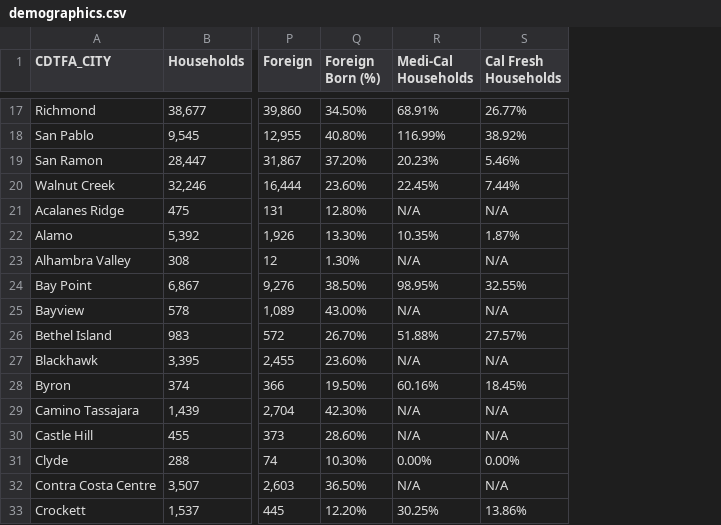
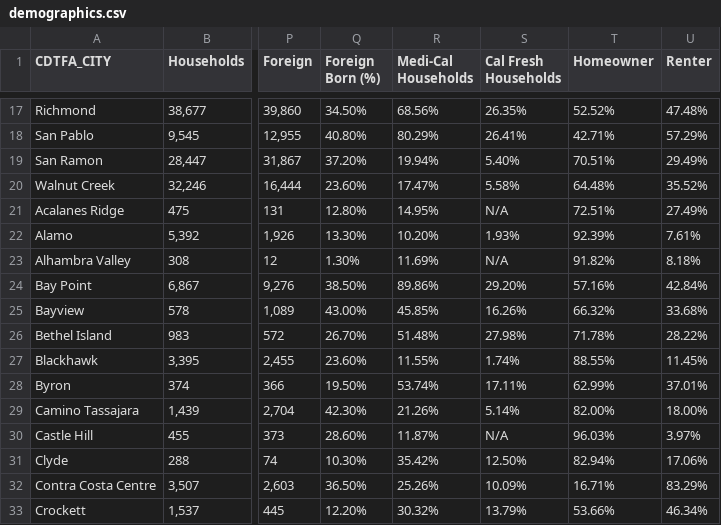
Before and after one commit to chrisgioia64/contra-costa-map, a CSV file: demographics.csv, drawn as a sheet; only a part is shown, gaps mark what is left out; the diff covers the shown part only; the diff names each change by its address in the sheet, - before the commit and + after, or states it on an @@ line.

Commit message:
update cal fresh, medi-cal. add homeowner data

```diff
--- a/demographics.csv
+++ b/demographics.csv
+column T (Homeowner), rows 17-33: 52.52% | 42.71% | 70.51% | 64.48% | 72.51% | 92.39% | 91.82% | 57.16% | 66.32% | 71.78% | 88.55% | 62.99% | 82.00% | 96.03% | 82.94% | 16.71% | 53.66%
+column U (Renter), rows 17-33: 47.48% | 57.29% | 29.49% | 35.52% | 27.49% | 7.61% | 8.18% | 42.84% | 33.68% | 28.22% | 11.45% | 37.01% | 18.00% | 3.97% | 17.06% | 83.29% | 46.34%
-R17 (Medi-Cal Households): 68.91%
+R17 (Medi-Cal Households): 68.56%
-S17 (Cal Fresh Households): 26.77%
+S17 (Cal Fresh Households): 26.35%
-R18 (Medi-Cal Households): 116.99%
+R18 (Medi-Cal Households): 80.29%
-S18 (Cal Fresh Households): 38.92%
+S18 (Cal Fresh Households): 26.41%
-R19 (Medi-Cal Households): 20.23%
+R19 (Medi-Cal Households): 19.94%
-S19 (Cal Fresh Households): 5.46%
+S19 (Cal Fresh Households): 5.40%
-R20 (Medi-Cal Households): 22.45%
+R20 (Medi-Cal Households): 17.47%
-S20 (Cal Fresh Households): 7.44%
+S20 (Cal Fresh Households): 5.58%
-R21 (Medi-Cal Households): N/A
+R21 (Medi-Cal Households): 14.95%
-R22 (Medi-Cal Households): 10.35%
+R22 (Medi-Cal Households): 10.20%
-S22 (Cal Fresh Households): 1.87%
+S22 (Cal Fresh Households): 1.93%
-R23 (Medi-Cal Households): N/A
+R23 (Medi-Cal Households): 11.69%
-R24 (Medi-Cal Households): 98.95%
+R24 (Medi-Cal Households): 89.86%
-S24 (Cal Fresh Households): 32.55%
+S24 (Cal Fresh Households): 29.20%
-R25 (Medi-Cal Households): N/A
+R25 (Medi-Cal Households): 45.85%
-S25 (Cal Fresh Households): N/A
+S25 (Cal Fresh Households): 16.26%
-R26 (Medi-Cal Households): 51.88%
+R26 (Medi-Cal Households): 51.48%
-S26 (Cal Fresh Households): 27.57%
+S26 (Cal Fresh Households): 27.98%
-R27 (Medi-Cal Households): N/A
+R27 (Medi-Cal Households): 11.55%
-S27 (Cal Fresh Households): N/A
+S27 (Cal Fresh Households): 1.74%
-R28 (Medi-Cal Households): 60.16%
+R28 (Medi-Cal Households): 53.74%
-S28 (Cal Fresh Households): 18.45%
+S28 (Cal Fresh Households): 17.11%
-R29 (Medi-Cal Households): N/A
+R29 (Medi-Cal Households): 21.26%
-S29 (Cal Fresh Households): N/A
+S29 (Cal Fresh Households): 5.14%
-R30 (Medi-Cal Households): N/A
+R30 (Medi-Cal Households): 11.87%
-R31 (Medi-Cal Households): 0.00%
+R31 (Medi-Cal Households): 35.42%
-S31 (Cal Fresh Households): 0.00%
+S31 (Cal Fresh Households): 12.50%
-R32 (Medi-Cal Households): N/A
+R32 (Medi-Cal Households): 25.26%
-S32 (Cal Fresh Households): N/A
+S32 (Cal Fresh Households): 10.09%
-R33 (Medi-Cal Households): 30.25%
+R33 (Medi-Cal Households): 30.32%
-S33 (Cal Fresh Households): 13.86%
+S33 (Cal Fresh Households): 13.79%
```
Also changed, not shown: 69 edited cells elsewhere in this file, 2 other files.
